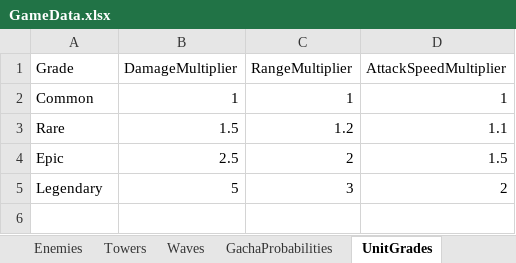
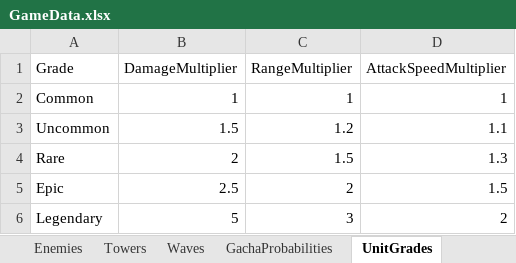
Before and after one commit to kongnamul-muchim/DefenceGame, an Excel workbook: Assets/Data/GameData.xlsx, sheet UnitGrades, drawn as a sheet; values as stored, in another font and other column widths than the file's, no borders; the diff names each change by its address in the sheet, - before the commit and + after, or states it on an @@ line.

```diff
--- a/Assets/Data/GameData.xlsx (sheet UnitGrades)
+++ b/Assets/Data/GameData.xlsx (sheet UnitGrades)
-A3 (Grade): Rare
+A3 (Grade): Uncommon
+row 4: Rare | 2 | 1.5 | 1.3
```
Also changed, not shown: sheet Towers, sheet GachaProbabilities, 5 other files.
